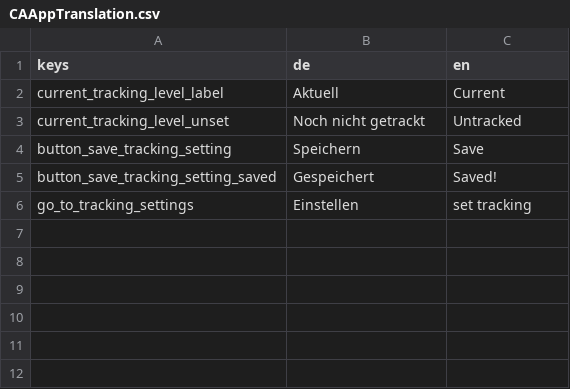
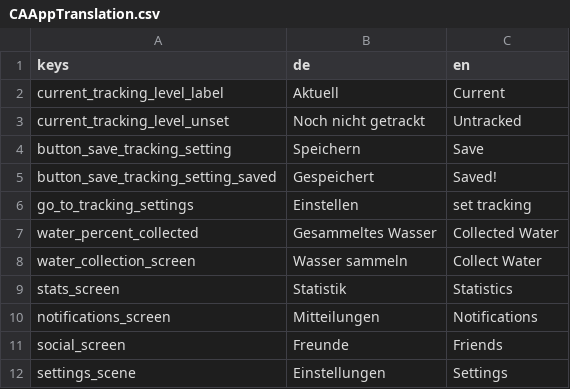
Before and after one commit to climactivity/climactivity-app, a CSV file: Assets/CAAppTranslation.csv, drawn as a sheet; the diff names each change by its address in the sheet, - before the commit and + after, or states it on an @@ line.

```diff
--- a/Assets/CAAppTranslation.csv
+++ b/Assets/CAAppTranslation.csv
+row 7: water_percent_collected | Gesammeltes Wasser | Collected Water
+row 8: water_collection_screen | Wasser sammeln | Collect Water
+row 9: stats_screen | Statistik | Statistics
+row 10: notifications_screen | Mitteilungen | Notifications
+row 11: social_screen | Freunde | Friends
+row 12: settings_scene | Einstellungen | Settings
```
Also changed, not shown: 13 other files.
